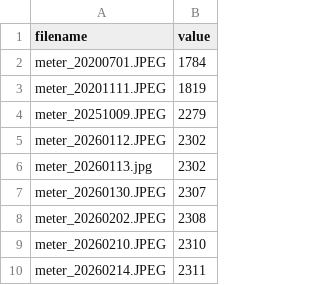
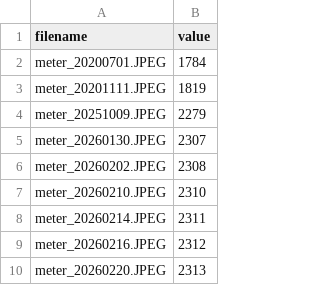
Before and after one commit to AndreaPi/Jarvis, a CSV file: assets/meter_readings.csv, drawn as a sheet; only a part is shown; the shorter side is filled out with more unchanged rows.

```diff
--- a/assets/meter_readings.csv
+++ b/assets/meter_readings.csv
@@ -4,4 +4,2 @@ meter_20201111.JPEG,1819
 meter_20251009.JPEG,2279
-meter_20260112.JPEG,2302
-meter_20260113.jpg,2302
 meter_20260130.JPEG,2307
```
Also changed, not shown: backend/data/digit_dataset/manifests/canonical_windows.csv, backend/data/digit_dataset/manifests/section_labels.csv, 21 other files.
